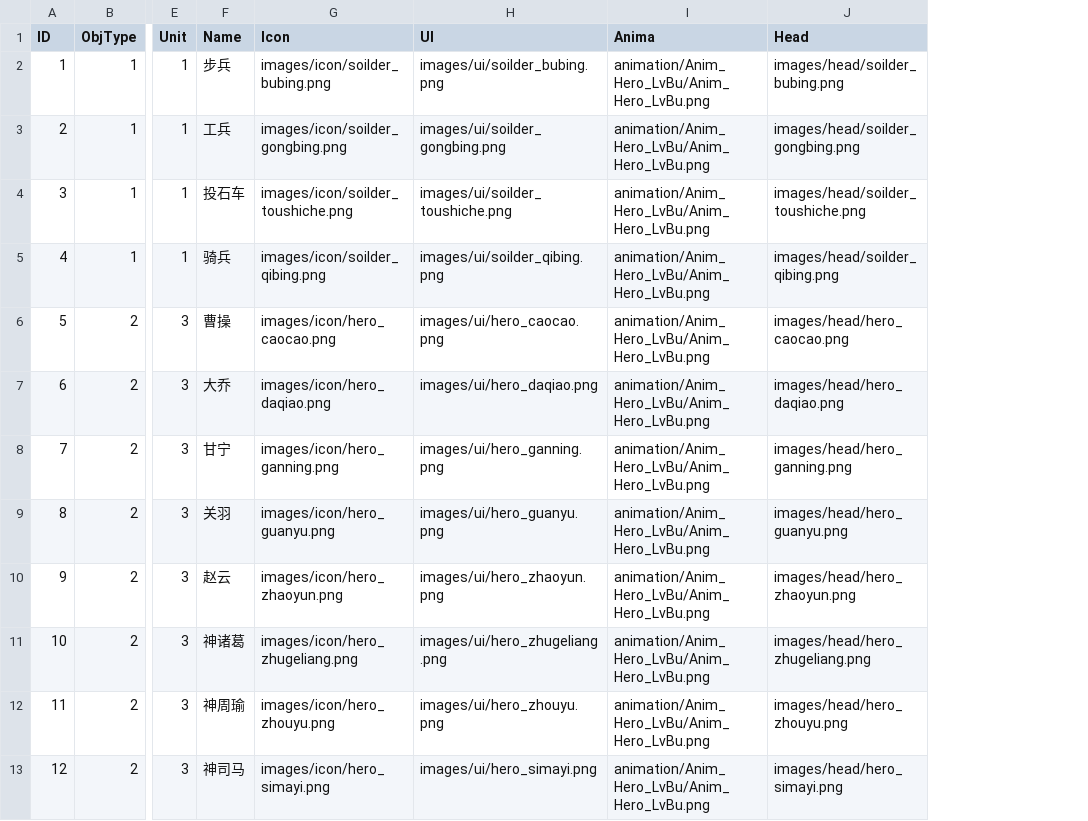
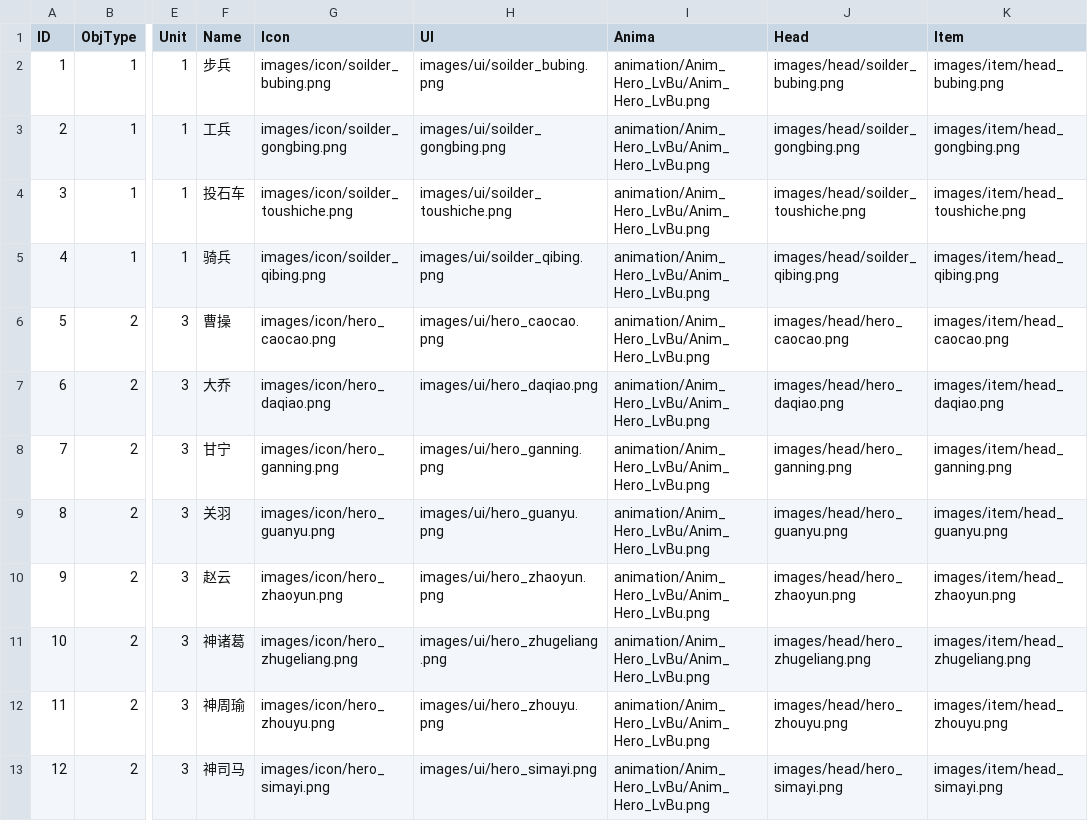
Before and after one commit to yao20570/castle, a CSV file: Resources/Config/ObjInfo.csv, drawn as a sheet; only a part is shown, gaps mark what is left out; the diff names each change by its address in the sheet, - before the commit and + after, or states it on an @@ line.

```diff
--- a/Resources/Config/ObjInfo.csv
+++ b/Resources/Config/ObjInfo.csv
+column K (Item), rows 2-13: images/item/head_bubing.png | images/item/head_gongbing.png | images/item/head_toushiche.png | images/item/head_qibing.png | images/item/head_caocao.png | images/item/head_daqiao.png | images/item/head_ganning.png | images/item/head_guanyu.png | images/item/head_zhaoyun.png | images/item/head_zhugeliang.png | images/item/head_zhouyu.png | images/item/head_simayi.png
```
Also changed, not shown: 55 other files.
